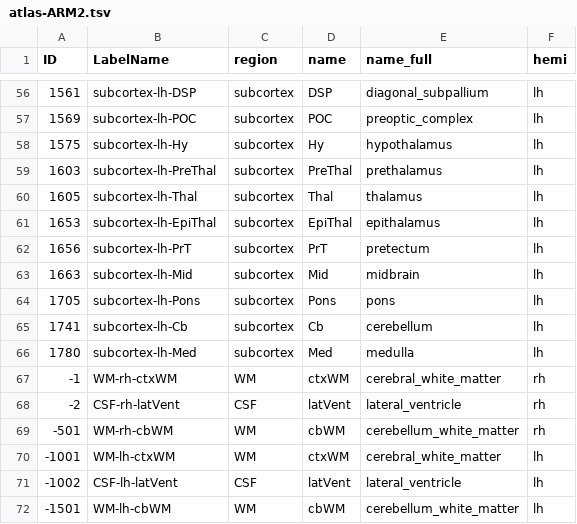
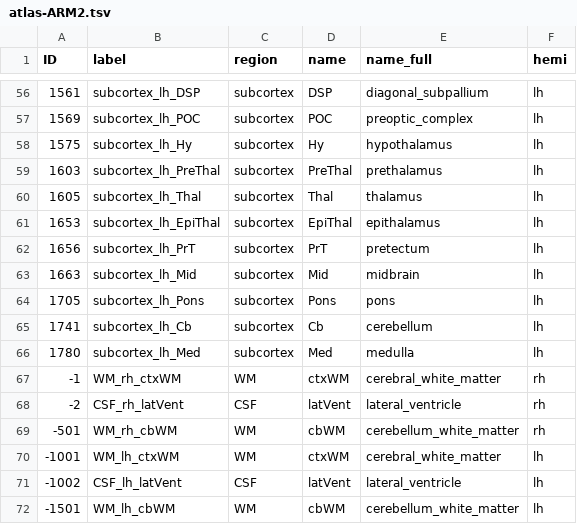
Before and after one commit to xingyu-liu/brainana, a TSV file: template_zoo/atlas/ARM/atlas-ARM2.tsv, drawn as a sheet; only a part is shown, gaps mark what is left out; the diff covers the shown part only.

```diff
--- a/template_zoo/atlas/ARM/atlas-ARM2.tsv
+++ b/template_zoo/atlas/ARM/atlas-ARM2.tsv
@@ -1 +1 @@
-ID	LabelName	region	name	name_full	hemi
+ID	label	region	name	name_full	hemi
@@ -56,17 +56,17 @@ ID	LabelName	region	name	name_full	hemi
-1561	subcortex-lh-DSP	subcortex	DSP	diagonal_subpallium	lh
-1569	subcortex-lh-POC	subcortex	POC	preoptic_complex	lh
-1575	subcortex-lh-Hy	subcortex	Hy	hypothalamus	lh
-1603	subcortex-lh-PreThal	subcortex	PreThal	prethalamus	lh
-1605	subcortex-lh-Thal	subcortex	Thal	thalamus	lh
-1653	subcortex-lh-EpiThal	subcortex	EpiThal	epithalamus	lh
-1656	subcortex-lh-PrT	subcortex	PrT	pretectum	lh
-1663	subcortex-lh-Mid	subcortex	Mid	midbrain	lh
-1705	subcortex-lh-Pons	subcortex	Pons	pons	lh
-1741	subcortex-lh-Cb	subcortex	Cb	cerebellum	lh
-1780	subcortex-lh-Med	subcortex	Med	medulla	lh
--1	WM-rh-ctxWM	WM	ctxWM	cerebral_white_matter	rh
--2	CSF-rh-latVent	CSF	latVent	lateral_ventricle	rh
--501	WM-rh-cbWM	WM	cbWM	cerebellum_white_matter	rh
--1001	WM-lh-ctxWM	WM	ctxWM	cerebral_white_matter	lh
--1002	CSF-lh-latVent	CSF	latVent	lateral_ventricle	lh
--1501	WM-lh-cbWM	WM	cbWM	cerebellum_white_matter	lh
+1561	subcortex_lh_DSP	subcortex	DSP	diagonal_subpallium	lh
+1569	subcortex_lh_POC	subcortex	POC	preoptic_complex	lh
+1575	subcortex_lh_Hy	subcortex	Hy	hypothalamus	lh
+1603	subcortex_lh_PreThal	subcortex	PreThal	prethalamus	lh
+1605	subcortex_lh_Thal	subcortex	Thal	thalamus	lh
+1653	subcortex_lh_EpiThal	subcortex	EpiThal	epithalamus	lh
+1656	subcortex_lh_PrT	subcortex	PrT	pretectum	lh
+1663	subcortex_lh_Mid	subcortex	Mid	midbrain	lh
+1705	subcortex_lh_Pons	subcortex	Pons	pons	lh
+1741	subcortex_lh_Cb	subcortex	Cb	cerebellum	lh
+1780	subcortex_lh_Med	subcortex	Med	medulla	lh
+-1	WM_rh_ctxWM	WM	ctxWM	cerebral_white_matter	rh
+-2	CSF_rh_latVent	CSF	latVent	lateral_ventricle	rh
+-501	WM_rh_cbWM	WM	cbWM	cerebellum_white_matter	rh
+-1001	WM_lh_ctxWM	WM	ctxWM	cerebral_white_matter	lh
+-1002	CSF_lh_latVent	CSF	latVent	lateral_ventricle	lh
+-1501	WM_lh_cbWM	WM	cbWM	cerebellum_white_matter	lh
```
Also changed, not shown: 54 edited cells elsewhere in this file, 21 other files.
